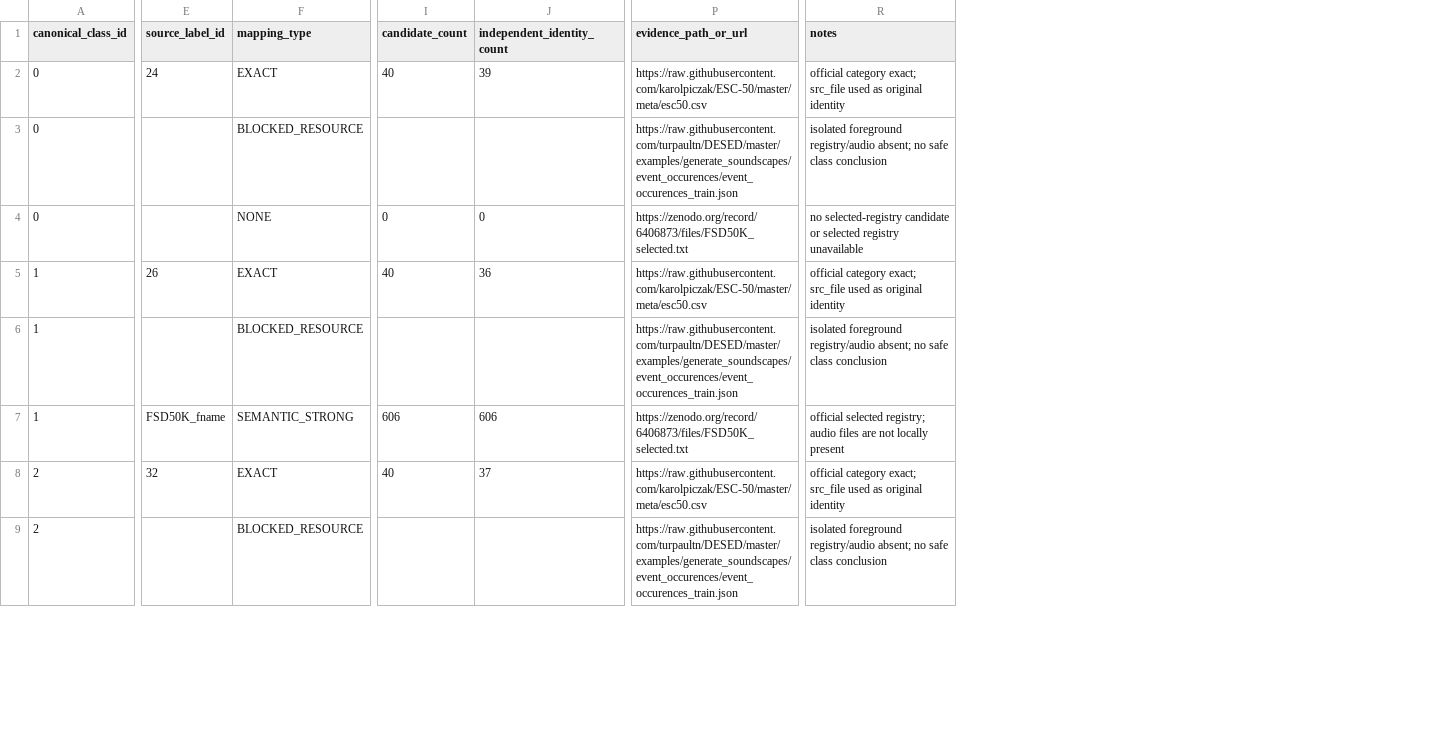
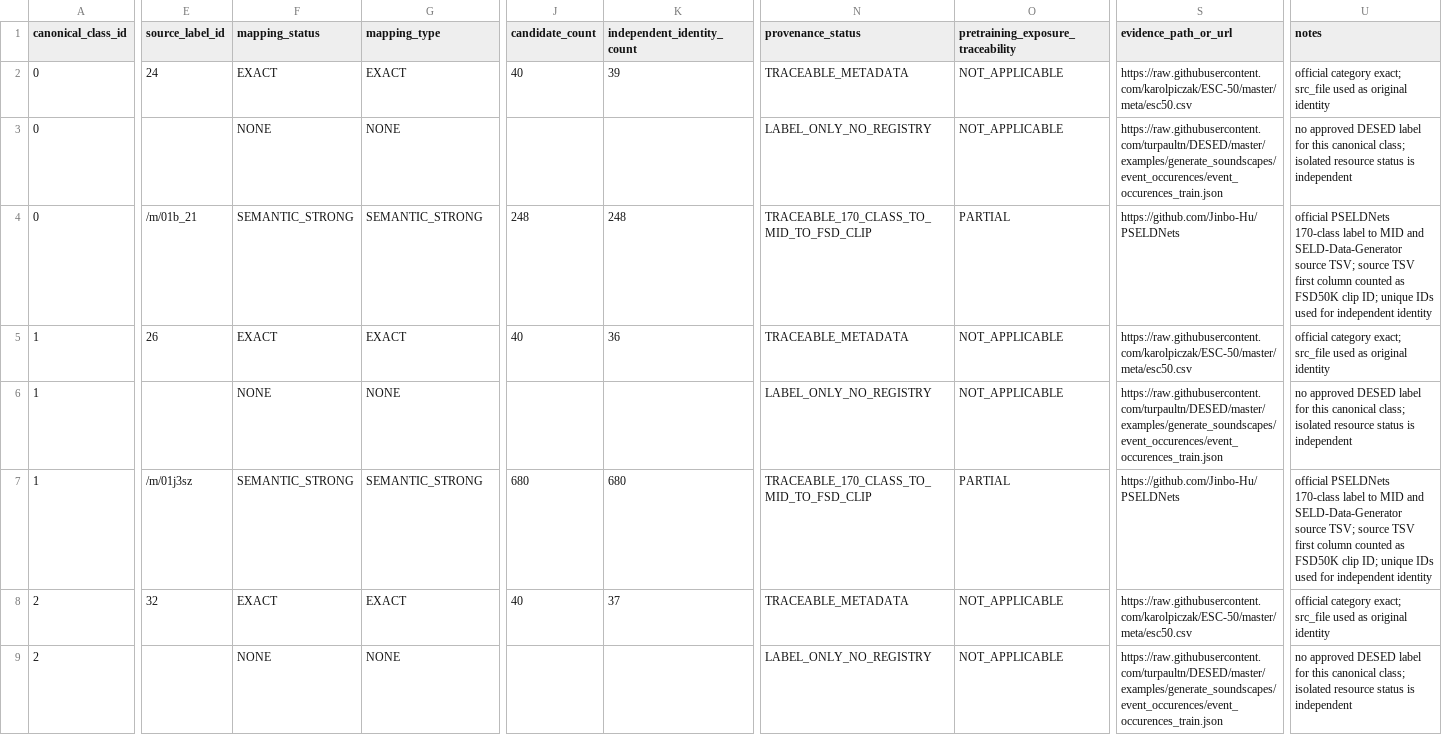
Before and after one commit to lyxin651/soundspaces, a CSV file: docs/audits/clsdoa_v1/source_mapping/source_class_mapping_audit.csv, drawn as a sheet; only a part is shown, gaps mark what is left out; addresses are those after the commit; the diff covers the shown part only; the diff names each change by its address in the sheet, - before the commit and + after, or states it on an @@ line.

Commit message:
Repair ClassDOA V1 source mapping provenance

```diff
--- a/docs/audits/clsdoa_v1/source_mapping/source_class_mapping_audit.csv
+++ b/docs/audits/clsdoa_v1/source_mapping/source_class_mapping_audit.csv
+column F (mapping_status), rows 2-9: EXACT | NONE | SEMANTIC_STRONG | EXACT | NONE | SEMANTIC_STRONG | EXACT | NONE
+column N (provenance_status), rows 2-9: TRACEABLE_METADATA | LABEL_ONLY_NO_REGISTRY | TRACEABLE_170_CLASS_TO_MID_TO_FSD_CLIP | TRACEABLE_METADATA | LABEL_ONLY_NO_REGISTRY | TRACEABLE_170_CLASS_TO_MID_TO_FSD_CLIP | TRACEABLE_METADATA | LABEL_ONLY_NO_REGISTRY
+column O, rows 1-9: pretraining_exposure_traceability | NOT_APPLICABLE | NOT_APPLICABLE | PARTIAL | NOT_APPLICABLE | NOT_APPLICABLE | PARTIAL | NOT_APPLICABLE | NOT_APPLICABLE
-G3 (mapping_type): BLOCKED_RESOURCE
+G3 (mapping_type): NONE
-U3 (notes): isolated foreground registry/audio absent; no safe class conclusion
+U3 (notes): no approved DESED label for this canonical class; isolated resource status is independent
-E4 (source_label_id): (empty)
+E4 (source_label_id): /m/01b_21
-G4 (mapping_type): NONE
+G4 (mapping_type): SEMANTIC_STRONG
-J4 (candidate_count): 0
+J4 (candidate_count): 248
-K4 (independent_identity_count): 0
+K4 (independent_identity_count): 248
-S4 (evidence_path_or_url): https://zenodo.org/record/6406873/files/FSD50K_selected.txt
+S4 (evidence_path_or_url): https://github.com/Jinbo-Hu/PSELDNets
-U4 (notes): no selected-registry candidate or selected registry unavailable
+U4 (notes): official PSELDNets 170-class label to MID and SELD-Data-Generator source TSV; source TSV first column counted as FSD50K clip ID; unique IDs used for independent identity
-G6 (mapping_type): BLOCKED_RESOURCE
+G6 (mapping_type): NONE
-U6 (notes): isolated foreground registry/audio absent; no safe class conclusion
+U6 (notes): no approved DESED label for this canonical class; isolated resource status is independent
-E7 (source_label_id): FSD50K_fname
+E7 (source_label_id): /m/01j3sz
-J7 (candidate_count): 606
+J7 (candidate_count): 680
-K7 (independent_identity_count): 606
+K7 (independent_identity_count): 680
-S7 (evidence_path_or_url): https://zenodo.org/record/6406873/files/FSD50K_selected.txt
+S7 (evidence_path_or_url): https://github.com/Jinbo-Hu/PSELDNets
-U7 (notes): official selected registry; audio files are not locally present
+U7 (notes): official PSELDNets 170-class label to MID and SELD-Data-Generator source TSV; source TSV first column counted as FSD50K clip ID; unique IDs used for independent identity
-G9 (mapping_type): BLOCKED_RESOURCE
+G9 (mapping_type): NONE
-U9 (notes): isolated foreground registry/audio absent; no safe class conclusion
+U9 (notes): no approved DESED label for this canonical class; isolated resource status is independent
```
Also changed, not shown: 133 edited cells elsewhere in this file, 5 other files.
